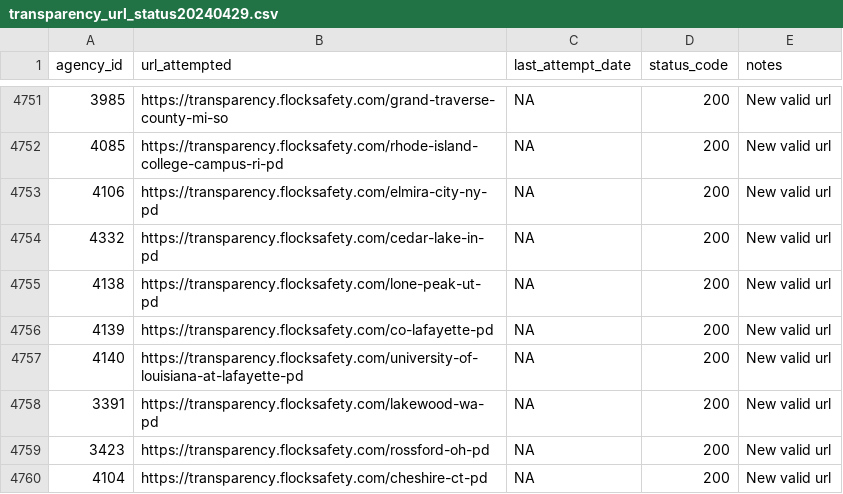
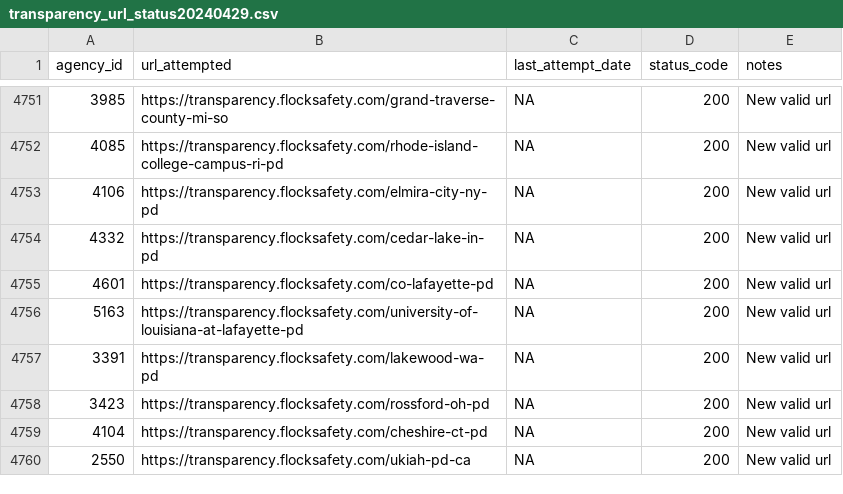
Before and after one commit to mcclatchy-southeast/private_eyes, a CSV file: data/transparency_url_status20240429.csv, drawn as a sheet; only a part is shown, gaps mark what is left out; the shorter side is filled out with more unchanged rows.

Commit message:
finalizing data

```diff
--- a/data/transparency_url_status20240429.csv
+++ b/data/transparency_url_status20240429.csv
@@ -4754,5 +4754,4 @@ agency_id,url_attempted,last_attempt_date,status_code,notes
 4332,https://transparency.flocksafety.com/cedar-lake-in-pd,NA,200,New valid url
-4138,https://transparency.flocksafety.com/lone-peak-ut-pd,NA,200,New valid url
-4139,https://transparency.flocksafety.com/co-lafayette-pd,NA,200,New valid url
-4140,https://transparency.flocksafety.com/university-of-louisiana-at-lafayette-pd,NA,200,New valid url
+4601,https://transparency.flocksafety.com/co-lafayette-pd,NA,200,New valid url
+5163,https://transparency.flocksafety.com/university-of-louisiana-at-lafayette-pd,NA,200,New valid url
 3391,https://transparency.flocksafety.com/lakewood-wa-pd,NA,200,New valid url
```
Also changed, not shown: data/agency20240426.csv, data/agency_policies.csv, 3 other files.
